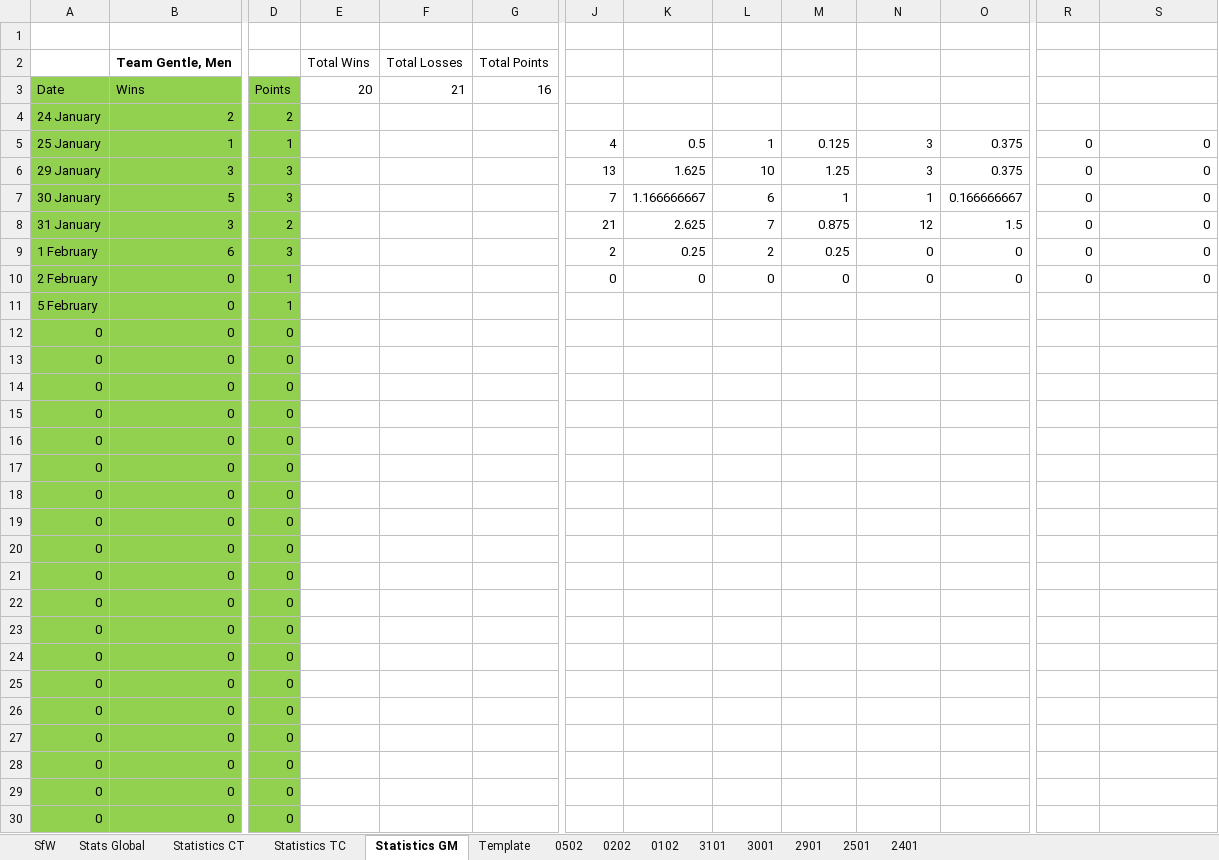
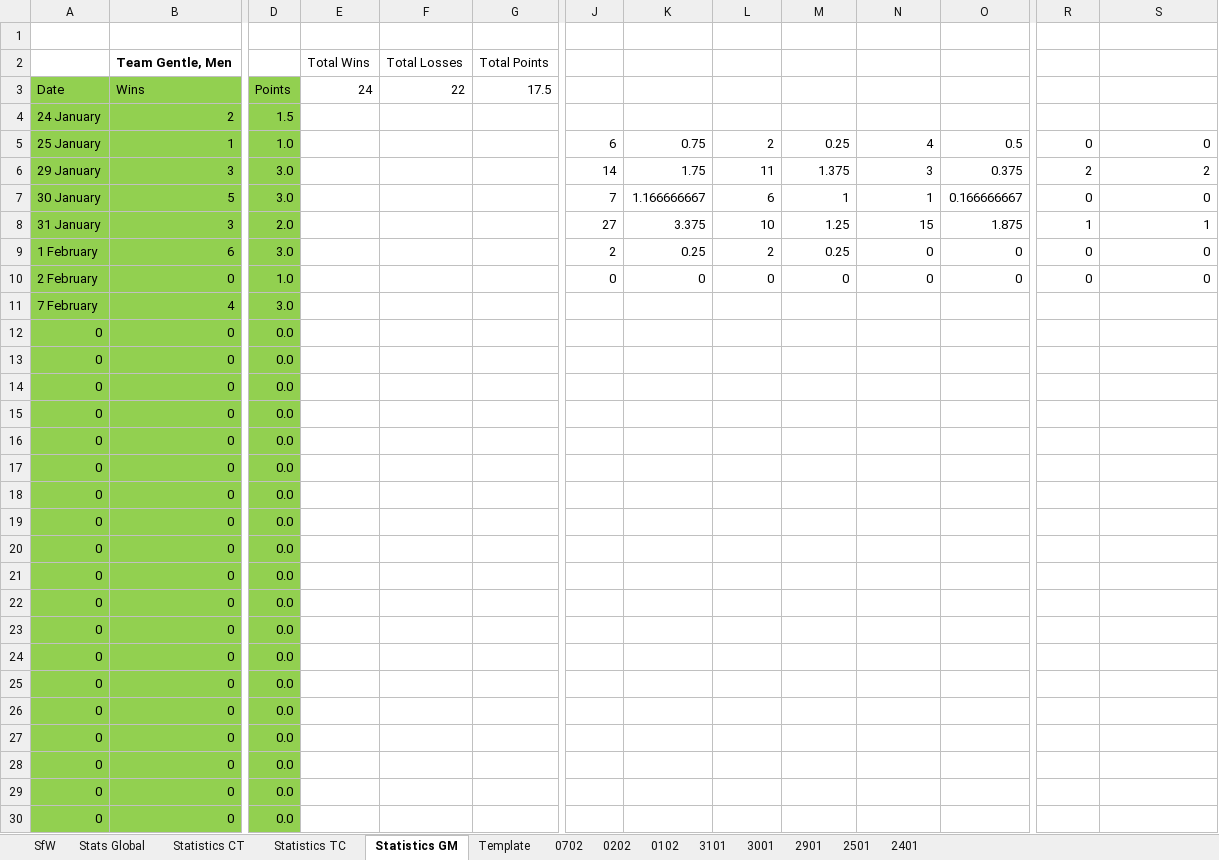
Before and after one commit to KingGoose20/LTBO, an Excel workbook: Other Files/PastResultsWithAssists.xlsx, sheet Statistics GM, drawn as a sheet; only a part is shown, gaps mark what is left out; values as stored, in another font and other column widths than the file's, no borders; table styles not drawn; removed rows and columns are numbered as before the commit, all else as after; rows hold the shown columns only; the diff covers the shown part only; the diff names each change by its address in the sheet, - before the commit and + after, or states it on an @@ line.

```diff
--- a/Other Files/PastResultsWithAssists.xlsx (sheet Statistics GM)
+++ b/Other Files/PastResultsWithAssists.xlsx (sheet Statistics GM)
-sheet tab: 0502
+sheet tab: 0702
-E3: 20
+E3: 24
-F3: 21
+F3: 22
-G3: 16
+G3: 17.5
-D4: 2
+D4: 1.5
-D5: 1
+D5: 1.0
-J5: 4
+J5: 6
-K5: 0.5
+K5: 0.75
-L5: 1
+L5: 2
-M5: 0.125
+M5: 0.25
-N5: 3
+N5: 4
-O5: 0.375
+O5: 0.5
-D6:D7: 3
+D6:D7: 3.0
-J6: 13
+J6: 14
-K6: 1.625
+K6: 1.75
-L6: 10
+L6: 11
-M6: 1.25
+M6: 1.375
-R6: 0
+R6: 2
-S6: 0
+S6: 2
-D8: 2
+D8: 2.0
-J8: 21
+J8: 27
-K8: 2.625
+K8: 3.375
-L8: 7
+L8: 10
-M8: 0.875
+M8: 1.25
-N8: 12
+N8: 15
-O8: 1.5
+O8: 1.875
-R8: 0
+R8: 1
-S8: 0
+S8: 1
-D9: 3
+D9: 3.0
-D10: 1
+D10: 1.0
-row 11: 5 February | 0 | 1
+row 11: 7 February | 4 | 3.0
-D12:D30: 0
+D12:D30: 0.0
```
Also changed, not shown: 26 edited cells elsewhere in this sheet, sheet 0702, sheet Stats Global, sheet SfW, sheet Statistics TC, sheet Statistics CT, sheet 2501, 6 more sheets, formulas that keep their value, charts or pictures, 3 other files.
